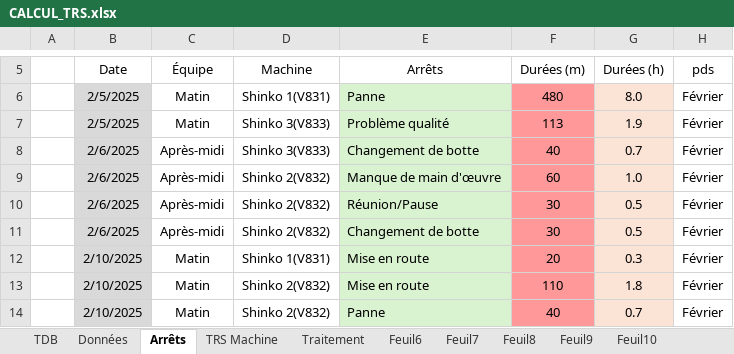
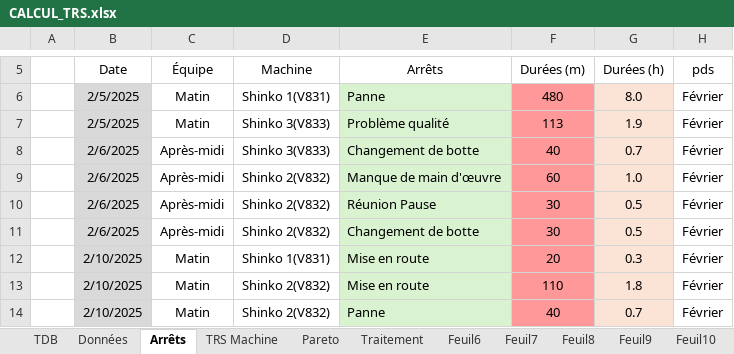
Before and after one commit to MES-DASH-B/TRS_app, an Excel workbook: CALCUL_TRS.xlsx, sheet Arrêts, drawn as a sheet; only a part is shown, gaps mark what is left out; values as stored, in another font and other column widths than the file's, no borders; table styles not drawn; the diff names each change by its address in the sheet, - before the commit and + after, or states it on an @@ line.

```diff
--- a/CALCUL_TRS.xlsx (sheet Arrêts)
+++ b/CALCUL_TRS.xlsx (sheet Arrêts)
+sheet tab: Pareto
-E10 (Arrêts): Réunion/Pause
+E10 (Arrêts): Réunion Pause
```
Also changed, not shown: sheet Traitement, charts or pictures.
